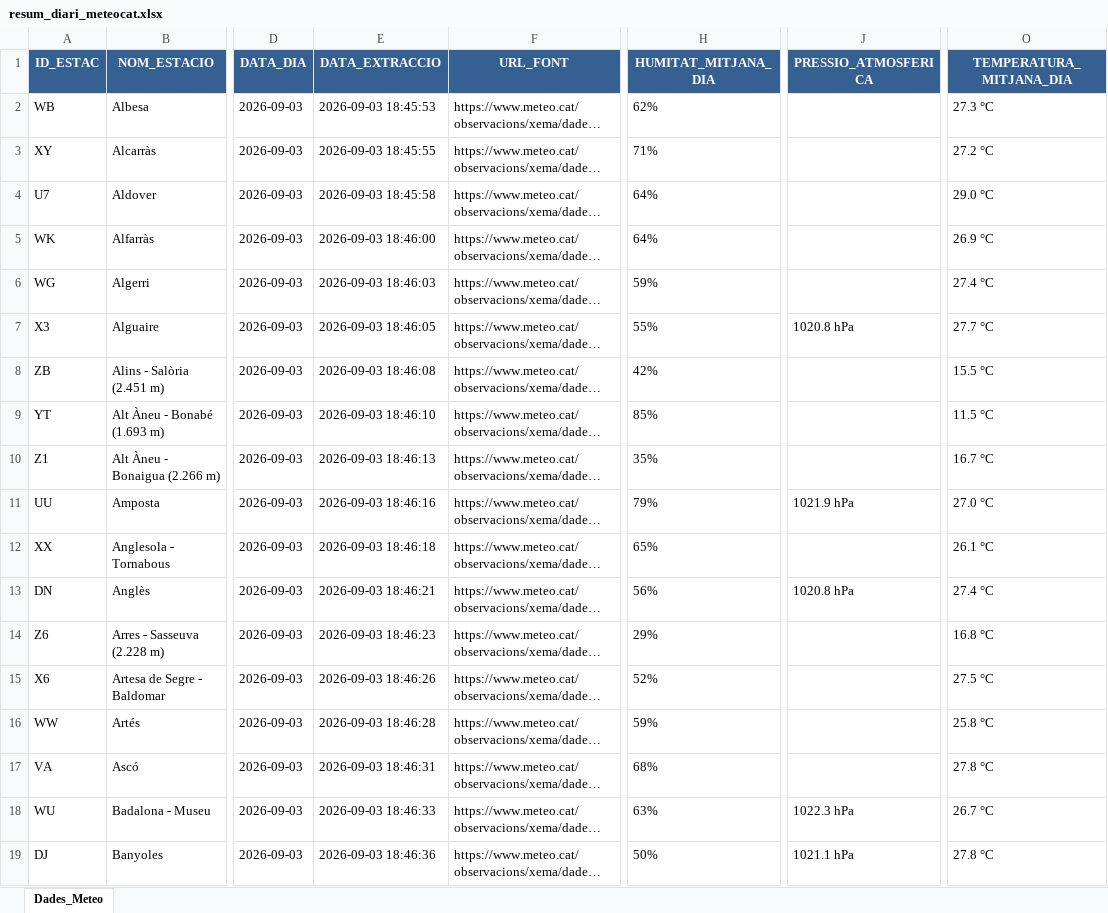
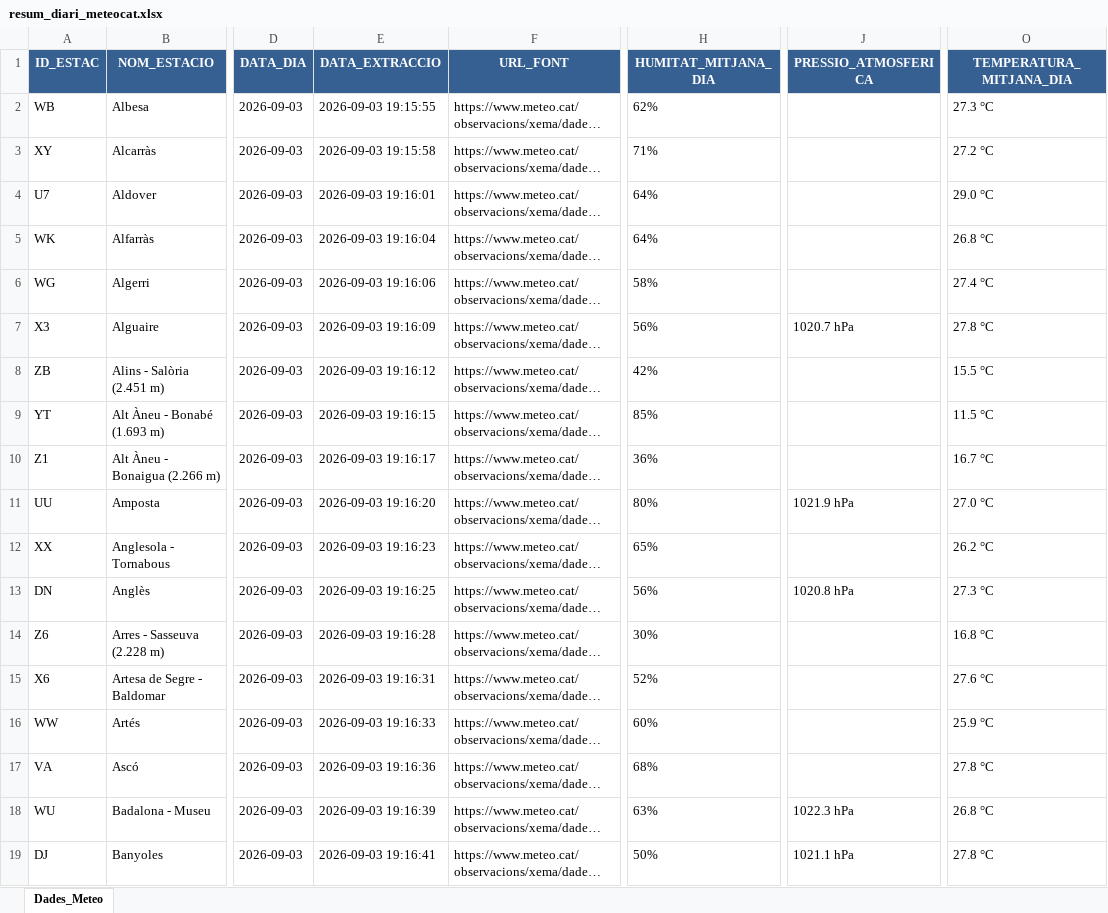
Before and after one commit to joandecorts/getdailydate, an Excel workbook: src/data/resum_diari_meteocat.xlsx, sheet Dades_Meteo, drawn as a sheet; only a part is shown, gaps mark what is left out; long unchanged cells end in …; values as stored, in another font and other column widths than the file's, no borders; the diff covers the shown part only; the diff names each change by its address in the sheet, - before the commit and + after, or states it on an @@ line.

```diff
--- a/src/data/resum_diari_meteocat.xlsx (sheet Dades_Meteo)
+++ b/src/data/resum_diari_meteocat.xlsx (sheet Dades_Meteo)
-E2 (DATA_EXTRACCIO): 2026-09-03 18:45:53
+E2 (DATA_EXTRACCIO): 2026-09-03 19:15:55
-E3 (DATA_EXTRACCIO): 2026-09-03 18:45:55
+E3 (DATA_EXTRACCIO): 2026-09-03 19:15:58
-E4 (DATA_EXTRACCIO): 2026-09-03 18:45:58
+E4 (DATA_EXTRACCIO): 2026-09-03 19:16:01
-E5 (DATA_EXTRACCIO): 2026-09-03 18:46:00
+E5 (DATA_EXTRACCIO): 2026-09-03 19:16:04
-O5 (TEMPERATURA_MITJANA_DIA): 26.9 °C
+O5 (TEMPERATURA_MITJANA_DIA): 26.8 °C
-E6 (DATA_EXTRACCIO): 2026-09-03 18:46:03
+E6 (DATA_EXTRACCIO): 2026-09-03 19:16:06
-H6 (HUMITAT_MITJANA_DIA): 59%
+H6 (HUMITAT_MITJANA_DIA): 58%
-E7 (DATA_EXTRACCIO): 2026-09-03 18:46:05
+E7 (DATA_EXTRACCIO): 2026-09-03 19:16:09
-H7 (HUMITAT_MITJANA_DIA): 55%
+H7 (HUMITAT_MITJANA_DIA): 56%
-J7 (PRESSIO_ATMOSFERICA): 1020.8 hPa
+J7 (PRESSIO_ATMOSFERICA): 1020.7 hPa
-O7 (TEMPERATURA_MITJANA_DIA): 27.7 °C
+O7 (TEMPERATURA_MITJANA_DIA): 27.8 °C
-E8 (DATA_EXTRACCIO): 2026-09-03 18:46:08
+E8 (DATA_EXTRACCIO): 2026-09-03 19:16:12
-E9 (DATA_EXTRACCIO): 2026-09-03 18:46:10
+E9 (DATA_EXTRACCIO): 2026-09-03 19:16:15
-E10 (DATA_EXTRACCIO): 2026-09-03 18:46:13
+E10 (DATA_EXTRACCIO): 2026-09-03 19:16:17
-H10 (HUMITAT_MITJANA_DIA): 35%
+H10 (HUMITAT_MITJANA_DIA): 36%
-E11 (DATA_EXTRACCIO): 2026-09-03 18:46:16
+E11 (DATA_EXTRACCIO): 2026-09-03 19:16:20
-H11 (HUMITAT_MITJANA_DIA): 79%
+H11 (HUMITAT_MITJANA_DIA): 80%
-E12 (DATA_EXTRACCIO): 2026-09-03 18:46:18
+E12 (DATA_EXTRACCIO): 2026-09-03 19:16:23
-O12 (TEMPERATURA_MITJANA_DIA): 26.1 °C
+O12 (TEMPERATURA_MITJANA_DIA): 26.2 °C
-E13 (DATA_EXTRACCIO): 2026-09-03 18:46:21
+E13 (DATA_EXTRACCIO): 2026-09-03 19:16:25
-O13 (TEMPERATURA_MITJANA_DIA): 27.4 °C
+O13 (TEMPERATURA_MITJANA_DIA): 27.3 °C
-E14 (DATA_EXTRACCIO): 2026-09-03 18:46:23
+E14 (DATA_EXTRACCIO): 2026-09-03 19:16:28
-H14 (HUMITAT_MITJANA_DIA): 29%
+H14 (HUMITAT_MITJANA_DIA): 30%
-E15 (DATA_EXTRACCIO): 2026-09-03 18:46:26
+E15 (DATA_EXTRACCIO): 2026-09-03 19:16:31
-O15 (TEMPERATURA_MITJANA_DIA): 27.5 °C
+O15 (TEMPERATURA_MITJANA_DIA): 27.6 °C
-E16 (DATA_EXTRACCIO): 2026-09-03 18:46:28
+E16 (DATA_EXTRACCIO): 2026-09-03 19:16:33
-H16 (HUMITAT_MITJANA_DIA): 59%
+H16 (HUMITAT_MITJANA_DIA): 60%
-O16 (TEMPERATURA_MITJANA_DIA): 25.8 °C
+O16 (TEMPERATURA_MITJANA_DIA): 25.9 °C
-E17 (DATA_EXTRACCIO): 2026-09-03 18:46:31
+E17 (DATA_EXTRACCIO): 2026-09-03 19:16:36
-E18 (DATA_EXTRACCIO): 2026-09-03 18:46:33
+E18 (DATA_EXTRACCIO): 2026-09-03 19:16:39
-O18 (TEMPERATURA_MITJANA_DIA): 26.7 °C
+O18 (TEMPERATURA_MITJANA_DIA): 26.8 °C
-E19 (DATA_EXTRACCIO): 2026-09-03 18:46:36
+E19 (DATA_EXTRACCIO): 2026-09-03 19:16:41
```
Also changed, not shown: 309 edited cells elsewhere in this sheet, 3 other files.
